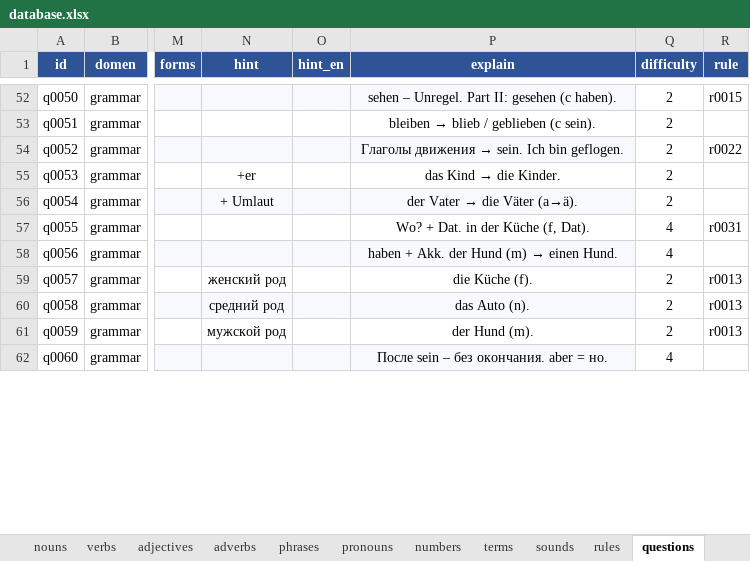
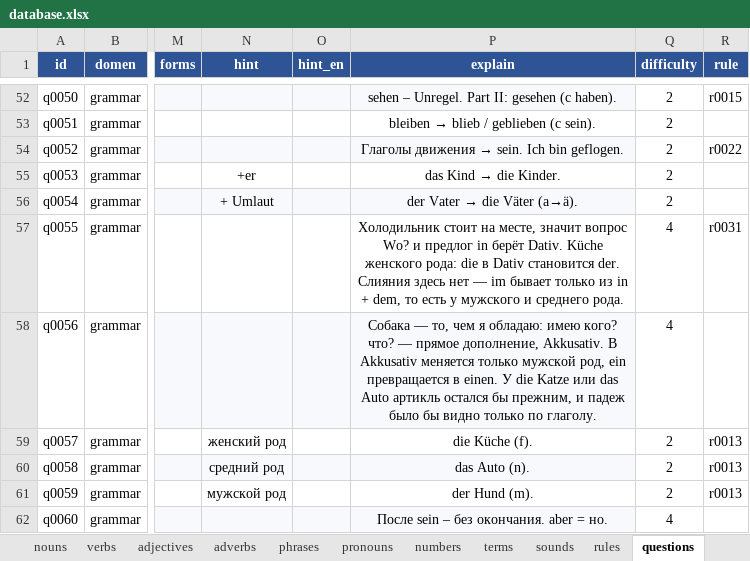
Before and after one commit to R4-studio/deutsch-tools, an Excel workbook: database.xlsx, sheet questions, drawn as a sheet; only a part is shown, gaps mark what is left out; values as stored, in another font and other column widths than the file's, no borders; charts and pictures not drawn; the diff covers the shown part only; the diff names each change by its address in the sheet, - before the commit and + after, or states it on an @@ line.

Commit message:
bagfix trainer
Исправлены xplain у вопросов в базе данных

```diff
--- a/database.xlsx (sheet questions)
+++ b/database.xlsx (sheet questions)
-P57 (explain): Wo? + Dat. in der Küche (f, Dat).
+P57 (explain): Холодильник стоит на месте, значит вопрос Wo? и предлог in берёт Dativ. Küche женского рода: die в Dativ становится der. Слияния здесь нет — im бывает только из in + dem, то есть у мужского и среднего рода.
@@ P58 (explain): haben + Akk. der Hund (m) → einen Hund. → Собака — то, чем я обладаю: имею кого? что? — прямое дополнение, Akkusativ. В Akkusativ меняется только мужской род, ein превращается в einen. У die Katze или das Auto артикль остался бы прежним, и падеж было бы видно только по глаголу. @@
```
Also changed, not shown: 10 edited cells elsewhere in this sheet, charts or pictures, 2 other files.
